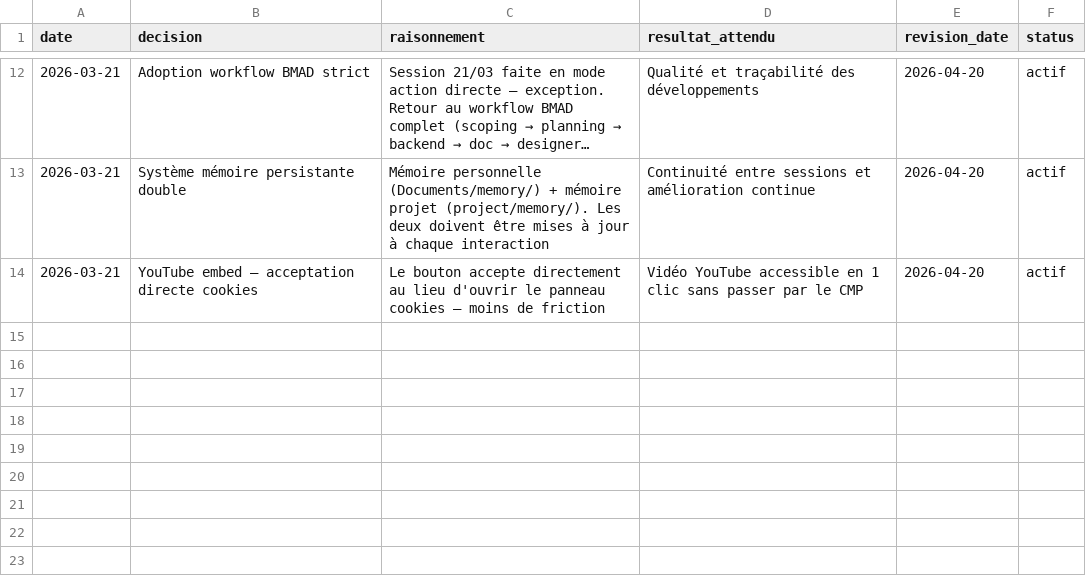
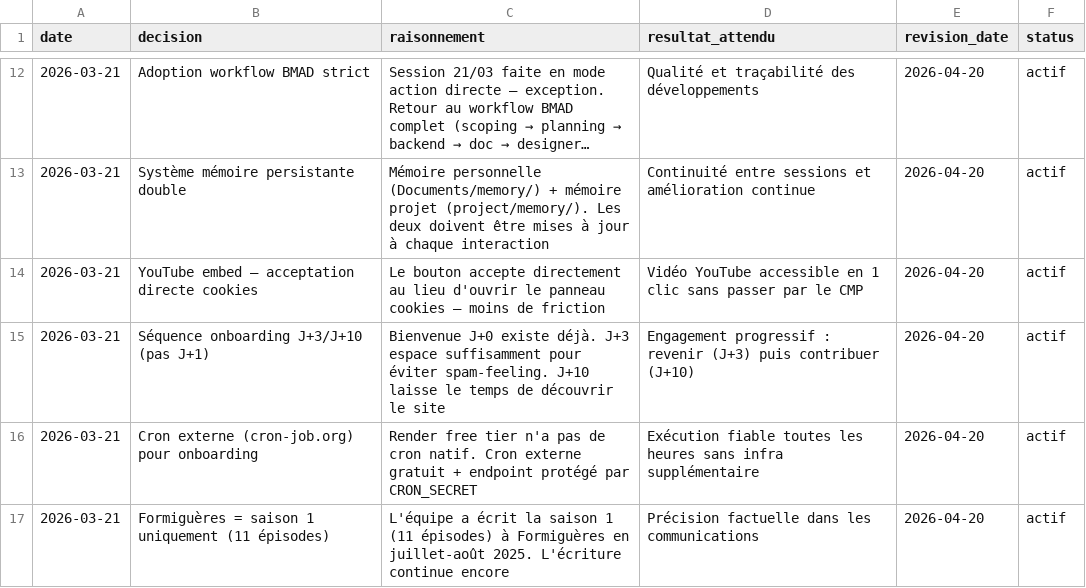
Before and after one commit to jeremylasne92-hue/siteweb2, a CSV file: memory/decisions.csv, drawn as a sheet; only a part is shown, gaps mark what is left out; long unchanged cells end in ….

```diff
--- a/memory/decisions.csv
+++ b/memory/decisions.csv
@@ -14 +14,4 @@ date,decision,raisonnement,resultat_attendu,revision_date,status
 2026-03-21,"YouTube embed — acceptation directe cookies","Le bouton accepte directement au lieu d'ouvrir le panneau cookies — moins de friction","Vidéo YouTube accessible en 1 clic sans passer par le CMP",2026-04-20,actif
+2026-03-21,"Séquence onboarding J+3/J+10 (pas J+1)","Bienvenue J+0 existe déjà. J+3 espace suffisamment pour éviter spam-feeling. J+10 laisse le temps de découvrir le site","Engagement progressif : revenir (J+3) puis contribuer (J+10)",2026-04-20,actif
+2026-03-21,"Cron externe (cron-job.org) pour onboarding","Render free tier n'a pas de cron natif. Cron externe gratuit + endpoint protégé par CRON_SECRET","Exécution fiable toutes les heures sans infra supplémentaire",2026-04-20,actif
+2026-03-21,"Formiguères = saison 1 uniquement (11 épisodes)","L'équipe a écrit la saison 1 (11 épisodes) à Formiguères en juillet-août 2025. L'écriture continue encore","Précision factuelle dans les communications",2026-04-20,actif
```
Also changed, not shown: 3 other files.
